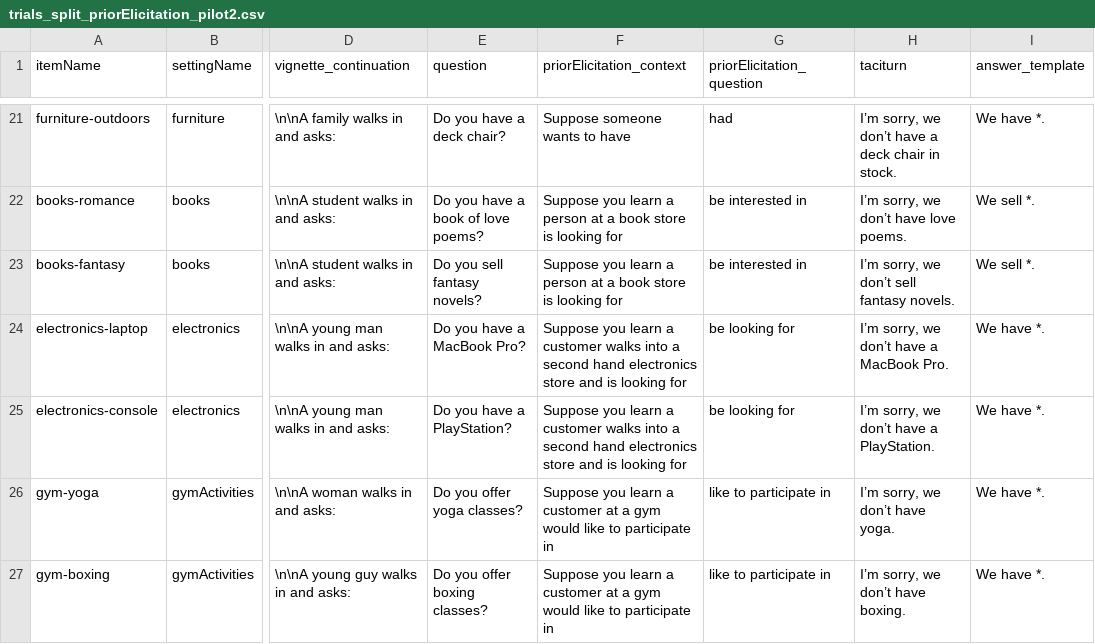
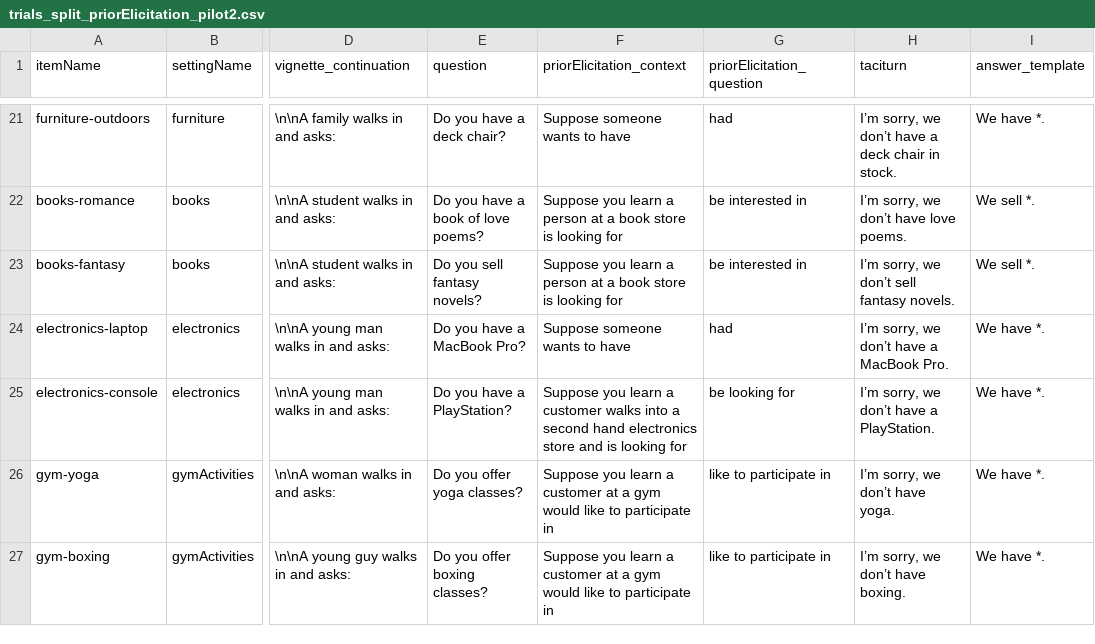
Before and after one commit to magpie-ea/magpie3-qa-overinfo-free-production, a CSV file: experiments/prior_elicitation/trials/trials_split_priorElicitation_pilot2.csv, drawn as a sheet; only a part is shown, gaps mark what is left out; the diff names each change by its address in the sheet, - before the commit and + after, or states it on an @@ line.

Commit message:
use different good item

```diff
--- a/experiments/prior_elicitation/trials/trials_split_priorElicitation_pilot2.csv
+++ b/experiments/prior_elicitation/trials/trials_split_priorElicitation_pilot2.csv
-F24 (priorElicitation_context): Suppose you learn a customer walks into a second hand electronics store and is looking for
+F24 (priorElicitation_context): Suppose someone wants to have
-G24 (priorElicitation_question): be looking for
+G24 (priorElicitation_question): had
```
Also changed, not shown: 1 other file.
